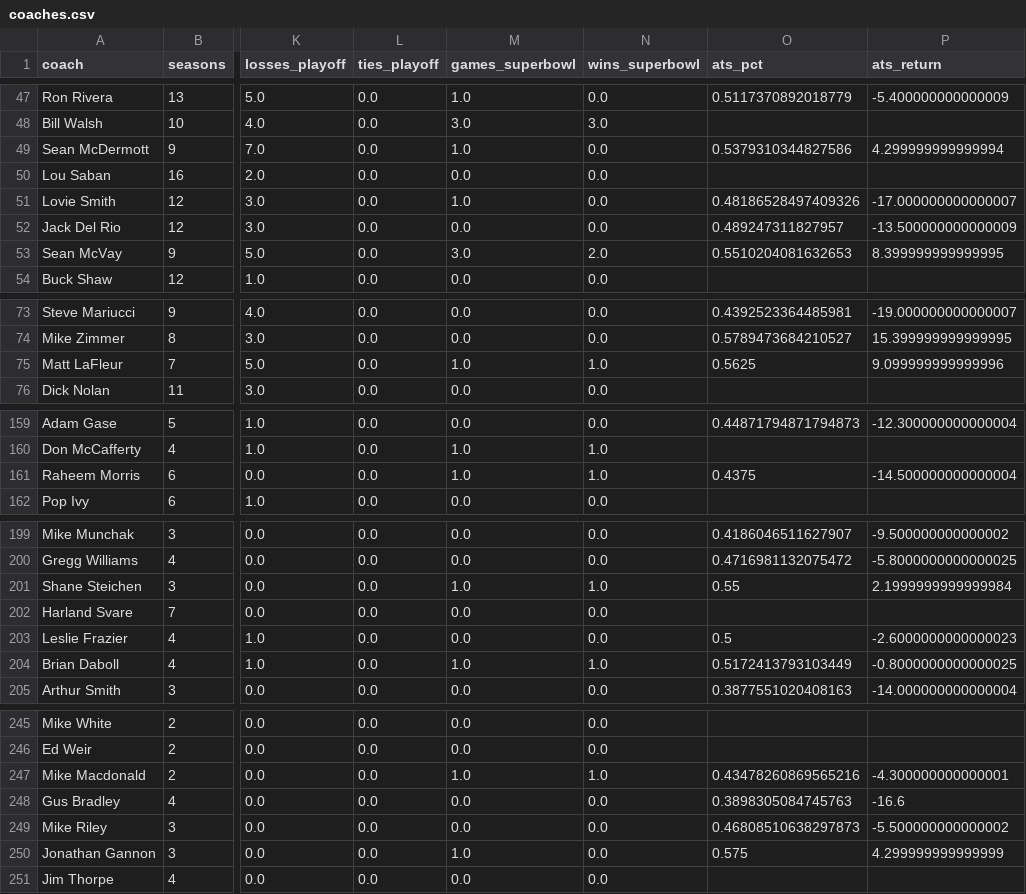
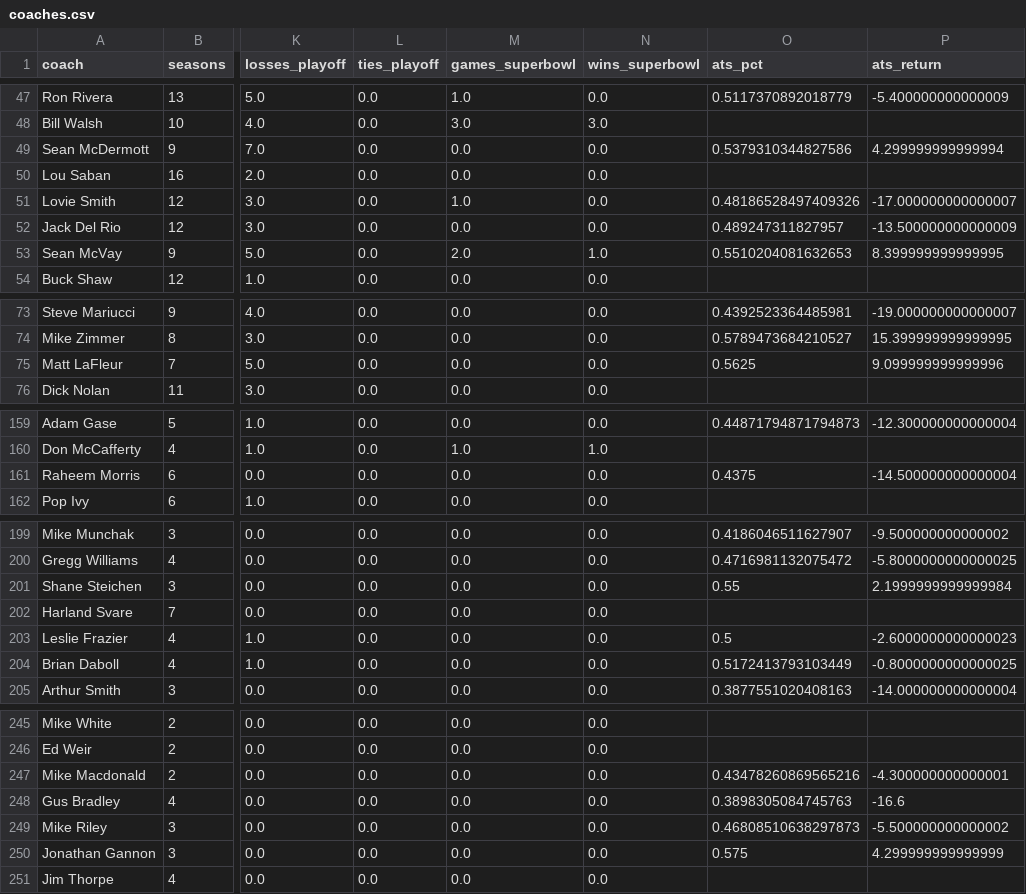
Before and after one commit to greerreNFL/coaches, a CSV file: coaches.csv, drawn as a sheet; only a part is shown, gaps mark what is left out; the diff covers the shown part only; the diff names each change by its address in the sheet, - before the commit and + after, or states it on an @@ line.

```diff
--- a/coaches.csv
+++ b/coaches.csv
-M49 (games_superbowl): 1.0
+M49 (games_superbowl): 0.0
-M53 (games_superbowl): 3.0
+M53 (games_superbowl): 2.0
-N53 (wins_superbowl): 2.0
+N53 (wins_superbowl): 1.0
-M75 (games_superbowl): 1.0
+M75 (games_superbowl): 0.0
-N75 (wins_superbowl): 1.0
+N75 (wins_superbowl): 0.0
-M161 (games_superbowl): 1.0
+M161 (games_superbowl): 0.0
-N161 (wins_superbowl): 1.0
+N161 (wins_superbowl): 0.0
-M201 (games_superbowl): 1.0
+M201 (games_superbowl): 0.0
-N201 (wins_superbowl): 1.0
+N201 (wins_superbowl): 0.0
-M204 (games_superbowl): 1.0
+M204 (games_superbowl): 0.0
-N204 (wins_superbowl): 1.0
+N204 (wins_superbowl): 0.0
-M247 (games_superbowl): 1.0
+M247 (games_superbowl): 0.0
-N247 (wins_superbowl): 1.0
+N247 (wins_superbowl): 0.0
-M250 (games_superbowl): 1.0
+M250 (games_superbowl): 0.0
```
Also changed, not shown: 31 edited cells elsewhere in this file, coaches/coach_meta.csv.
